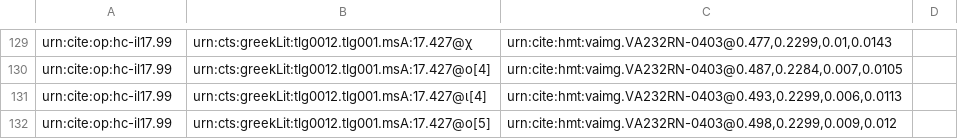
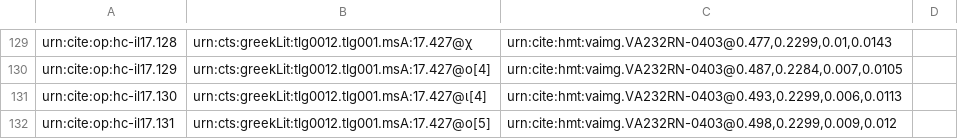
Before and after one commit to mwauke/closed-hc-il17, a CSV file: collections/paleography.csv, drawn as a sheet; only a part is shown, gaps mark what is left out; the diff covers the shown part only; the diff names each change by its address in the sheet, - before the commit and + after, or states it on an @@ line.

```diff
--- a/collections/paleography.csv
+++ b/collections/paleography.csv
-A129: urn:cite:op:hc-il17.99
+A129: urn:cite:op:hc-il17.128
-A130: urn:cite:op:hc-il17.99
+A130: urn:cite:op:hc-il17.129
-A131: urn:cite:op:hc-il17.99
+A131: urn:cite:op:hc-il17.130
-A132: urn:cite:op:hc-il17.99
+A132: urn:cite:op:hc-il17.131
```
Also changed, not shown: 28 edited cells elsewhere in this file.
